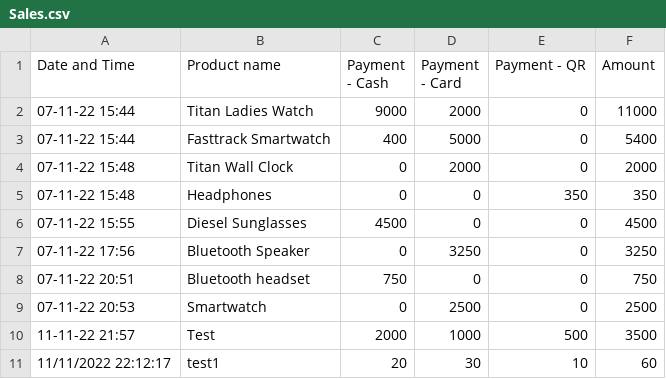
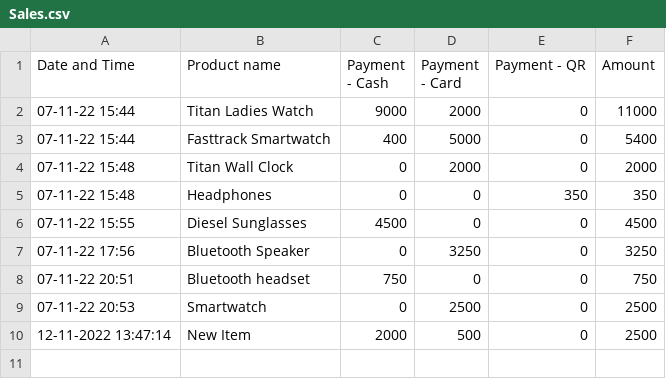
Before and after one commit to harishindl/sales_test, a CSV file: Sales.csv, drawn as a sheet; removed rows and columns are numbered as before the commit, all else as after; the diff names each change by its address in the sheet, - before the commit and + after, or states it on an @@ line.

Commit message:
committing files

```diff
--- a/Sales.csv
+++ b/Sales.csv
-row 10: 11-11-22 21:57 | Test | 2000 | 1000 | 500 | 3500
-row 11: 11/11/2022 22:12:17 | test1 | 20 | 30 | 10 | 60
+row 10: 12-11-2022 13:47:14 | New Item | 2000 | 500 | 0 | 2500
```
